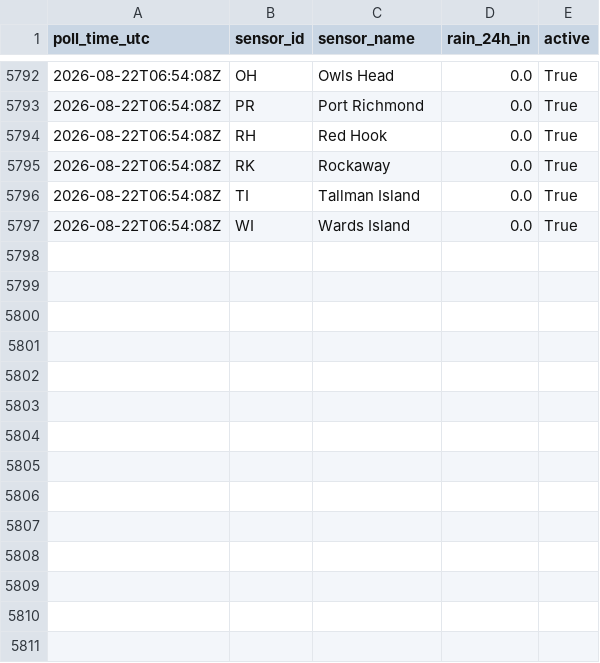
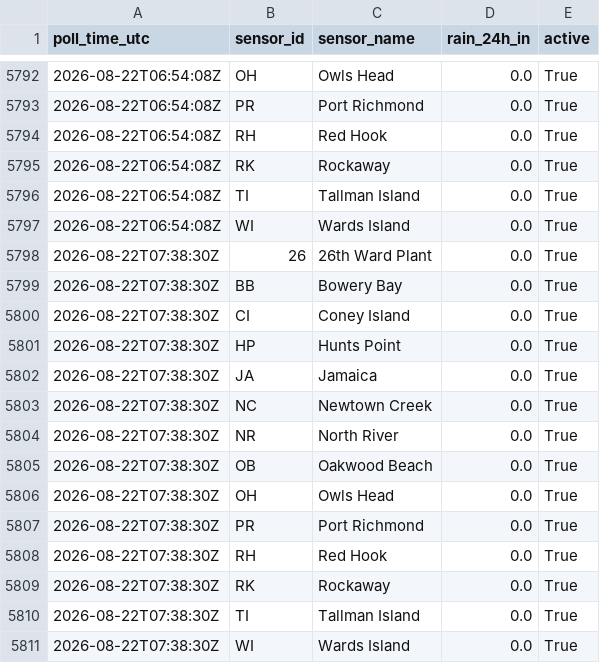
Before and after one commit to michaeledwardescobar/nycdep-waterbody-advisory, a CSV file: data/sensor_log_2026-08.csv, drawn as a sheet; only a part is shown, gaps mark what is left out; the diff names each change by its address in the sheet, - before the commit and + after, or states it on an @@ line.

```diff
--- a/data/sensor_log_2026-08.csv
+++ b/data/sensor_log_2026-08.csv
+row 5798: 2026-08-22T07:38:30Z | 26 | 26th Ward Plant | 0.0 | True
+row 5799: 2026-08-22T07:38:30Z | BB | Bowery Bay | 0.0 | True
+row 5800: 2026-08-22T07:38:30Z | CI | Coney Island | 0.0 | True
+row 5801: 2026-08-22T07:38:30Z | HP | Hunts Point | 0.0 | True
+row 5802: 2026-08-22T07:38:30Z | JA | Jamaica | 0.0 | True
+row 5803: 2026-08-22T07:38:30Z | NC | Newtown Creek | 0.0 | True
+row 5804: 2026-08-22T07:38:30Z | NR | North River | 0.0 | True
+row 5805: 2026-08-22T07:38:30Z | OB | Oakwood Beach | 0.0 | True
+row 5806: 2026-08-22T07:38:30Z | OH | Owls Head | 0.0 | True
+row 5807: 2026-08-22T07:38:30Z | PR | Port Richmond | 0.0 | True
+row 5808: 2026-08-22T07:38:30Z | RH | Red Hook | 0.0 | True
+row 5809: 2026-08-22T07:38:30Z | RK | Rockaway | 0.0 | True
+row 5810: 2026-08-22T07:38:30Z | TI | Tallman Island | 0.0 | True
+row 5811: 2026-08-22T07:38:30Z | WI | Wards Island | 0.0 | True
```
Also changed, not shown: 2 other files.
